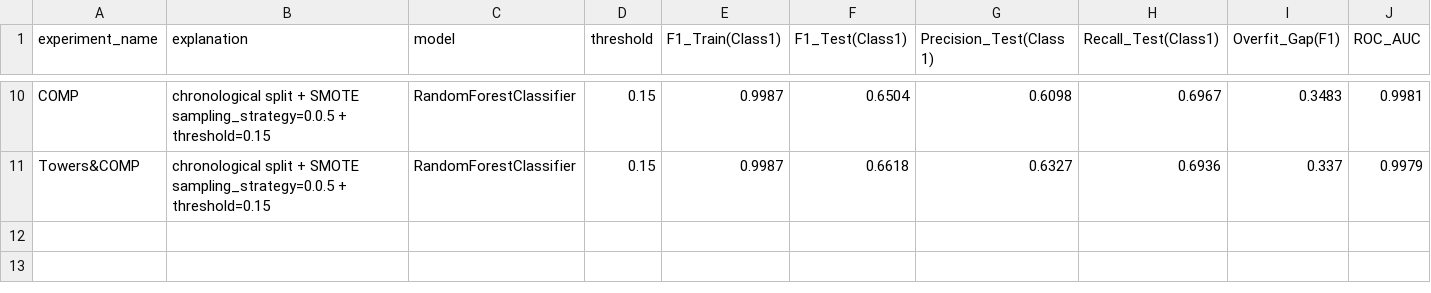
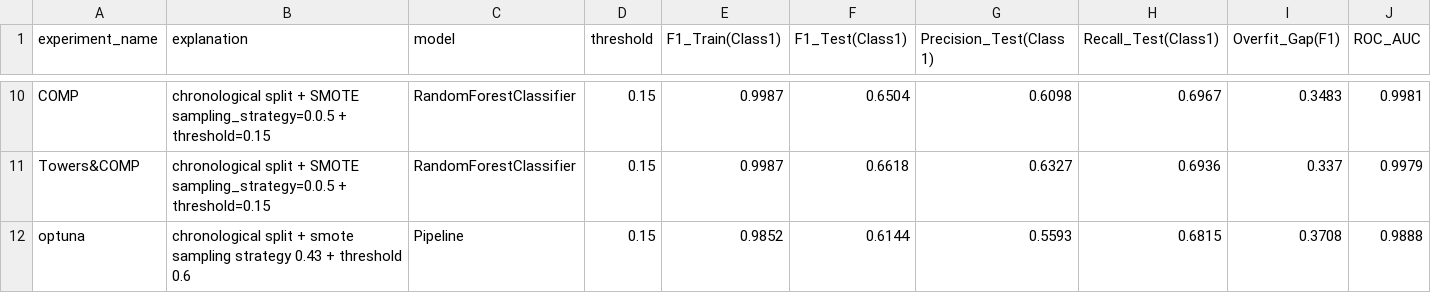
Before and after one commit to alexcardenasgutierrez-droid/Predictive-Maintenance-for-Railway-Aircompressor-MetroPT-3, a CSV file: results/metrics.csv, drawn as a sheet; only a part is shown, gaps mark what is left out; the diff names each change by its address in the sheet, - before the commit and + after, or states it on an @@ line.

```diff
--- a/results/metrics.csv
+++ b/results/metrics.csv
+row 12: optuna | chronological split + smote sampling strategy 0.43 + threshold 0.6 | Pipeline | 0.15 | 0.9852 | 0.6144 | 0.5593 | 0.6815 | 0.3708 | 0.9888
```
Also changed, not shown: results/confusion_matrices.csv, 2 other files.
